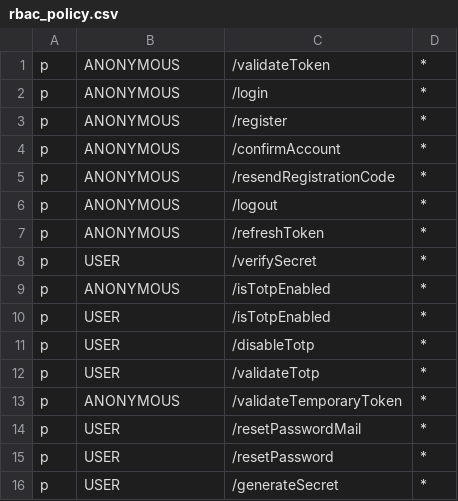
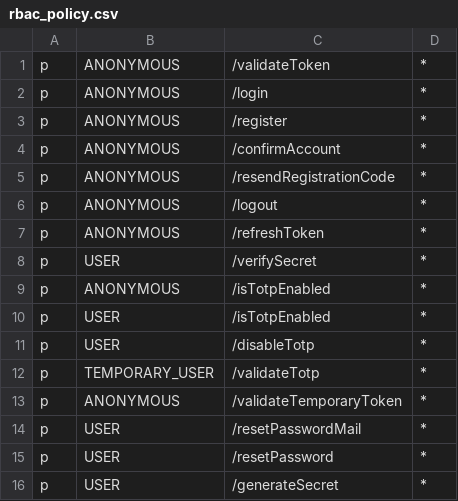
Before and after one commit to XML-BSEP/Nishtagram-AuthService, a CSV file: src/http/middleware/rbac_policy.csv, drawn as a sheet.

```diff
--- a/src/http/middleware/rbac_policy.csv
+++ b/src/http/middleware/rbac_policy.csv
@@ -11,3 +11,3 @@ p, USER, /isTotpEnabled, *
 p, USER, /disableTotp, *
-p, USER, /validateTotp, *
+p, TEMPORARY_USER, /validateTotp, *
 p, ANONYMOUS, /validateTemporaryToken, *
```
Also changed, not shown: 2 other files.
